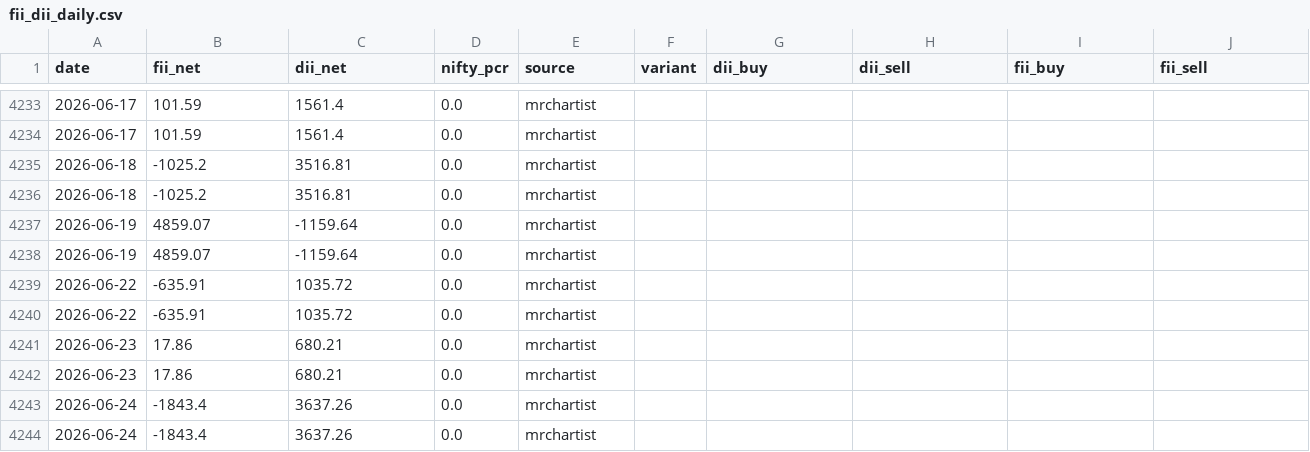
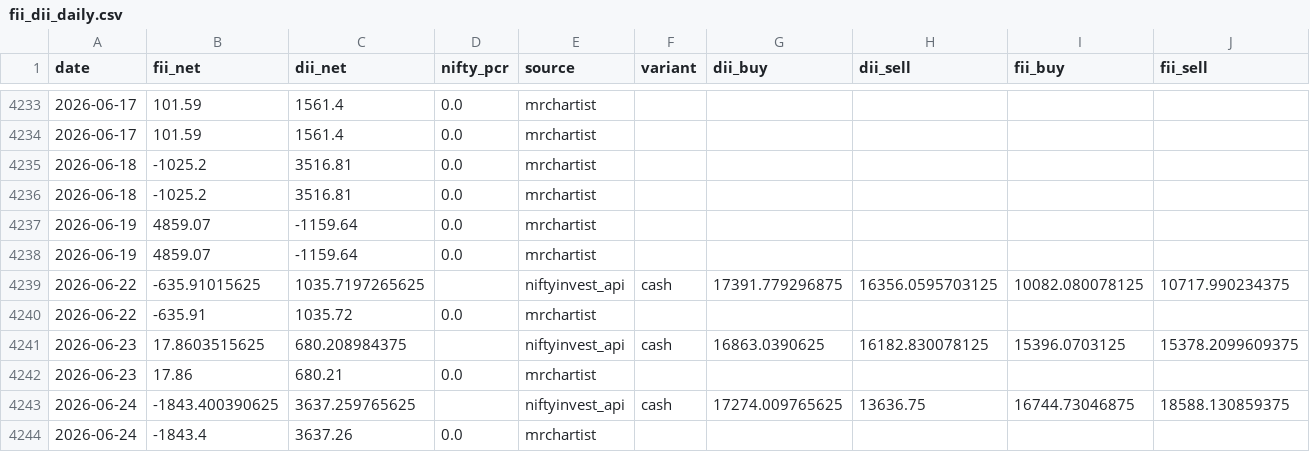
Before and after one commit to p1927/trade, a CSV file: data/nse/fii_dii/fii_dii_daily.csv, drawn as a sheet; only a part is shown, gaps mark what is left out; the diff covers the shown part only; the diff names each change by its address in the sheet, - before the commit and + after, or states it on an @@ line.

```diff
--- a/data/nse/fii_dii/fii_dii_daily.csv
+++ b/data/nse/fii_dii/fii_dii_daily.csv
-B4239 (fii_net): -635.91
+B4239 (fii_net): -635.91015625
-C4239 (dii_net): 1035.72
+C4239 (dii_net): 1035.7197265625
-D4239 (nifty_pcr): 0.0
+D4239 (nifty_pcr): (empty)
-E4239 (source): mrchartist
+E4239 (source): niftyinvest_api
-F4239 (variant): (empty)
+F4239 (variant): cash
-G4239 (dii_buy): (empty)
+G4239 (dii_buy): 17391.779296875
-H4239 (dii_sell): (empty)
+H4239 (dii_sell): 16356.0595703125
-I4239 (fii_buy): (empty)
+I4239 (fii_buy): 10082.080078125
-J4239 (fii_sell): (empty)
+J4239 (fii_sell): 10717.990234375
-B4241 (fii_net): 17.86
+B4241 (fii_net): 17.8603515625
-C4241 (dii_net): 680.21
+C4241 (dii_net): 680.208984375
-D4241 (nifty_pcr): 0.0
+D4241 (nifty_pcr): (empty)
-E4241 (source): mrchartist
+E4241 (source): niftyinvest_api
-F4241 (variant): (empty)
+F4241 (variant): cash
-G4241 (dii_buy): (empty)
+G4241 (dii_buy): 16863.0390625
-H4241 (dii_sell): (empty)
+H4241 (dii_sell): 16182.830078125
-I4241 (fii_buy): (empty)
+I4241 (fii_buy): 15396.0703125
-J4241 (fii_sell): (empty)
+J4241 (fii_sell): 15378.2099609375
-B4243 (fii_net): -1843.4
+B4243 (fii_net): -1843.400390625
-C4243 (dii_net): 3637.26
+C4243 (dii_net): 3637.259765625
-D4243 (nifty_pcr): 0.0
+D4243 (nifty_pcr): (empty)
-E4243 (source): mrchartist
+E4243 (source): niftyinvest_api
-F4243 (variant): (empty)
+F4243 (variant): cash
-G4243 (dii_buy): (empty)
+G4243 (dii_buy): 17274.009765625
-H4243 (dii_sell): (empty)
+H4243 (dii_sell): 13636.75
-I4243 (fii_buy): (empty)
+I4243 (fii_buy): 16744.73046875
-J4243 (fii_sell): (empty)
+J4243 (fii_sell): 18588.130859375
```
Also changed, not shown: 2 added rows and 140 edited cells elsewhere in this file, 2 other files.
